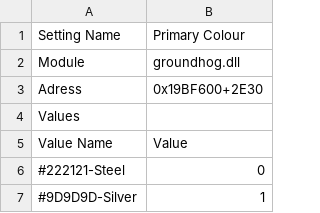
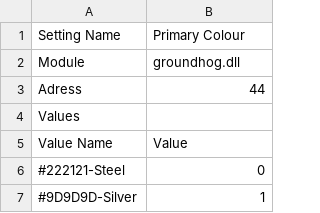
Before and after one commit to COZITIME/HaloPogSwitch, a CSV file: HaloPogSwitch/Data/H2A_ColourPrimary.csv, drawn as a sheet; only a part is shown.

```diff
--- a/HaloPogSwitch/Data/H2A_ColourPrimary.csv
+++ b/HaloPogSwitch/Data/H2A_ColourPrimary.csv
@@ -2,3 +2,3 @@ Setting Name,Primary Colour
 Module,groundhog.dll
-Adress,0x19BF600+2E30
+Adress,44
 Values,
```
Also changed, not shown: HaloPogSwitch/Data/H2A_ColourSecondary.csv, HaloPogSwitch/Data/H2A_Visors.csv, 42 other files.
